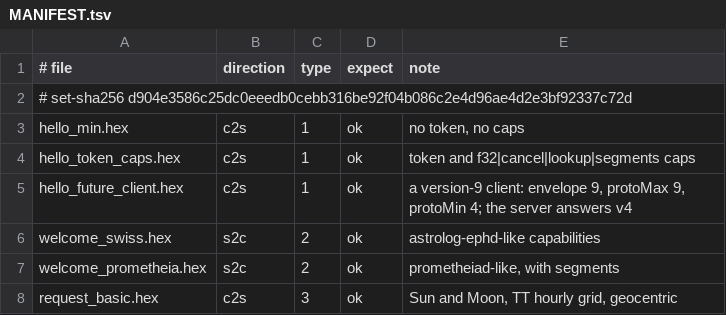
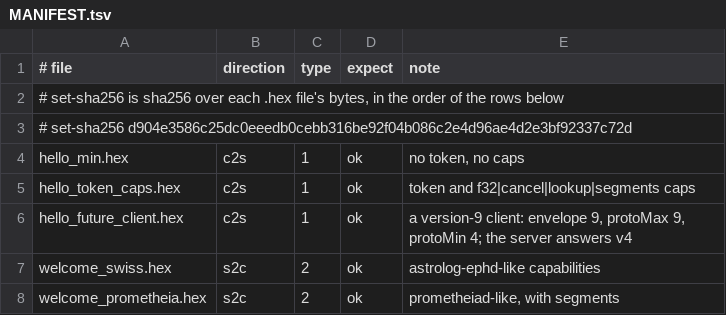
Before and after one commit to nrvate/Astrolog, a TSV file: ephsrv/conformance/MANIFEST.tsv, drawn as a sheet; only a part is shown; the shorter side is filled out with more unchanged rows; the diff names each change by its address in the sheet, - before the commit and + after, or states it on an @@ line.

```diff
--- a/ephsrv/conformance/MANIFEST.tsv
+++ b/ephsrv/conformance/MANIFEST.tsv
+row 2: # set-sha256 is sha256 over each .hex file's bytes, in the order of the rows below
```
Also changed, not shown: ephsrv/conformance/JUDGEMENTS.tsv, 2 other files.
